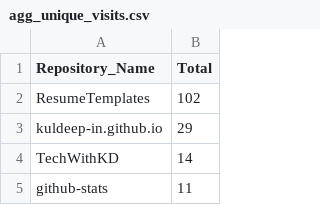
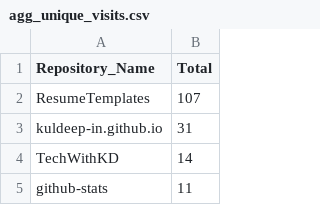
Before and after one commit to kuldeep-in/github-stats, a CSV file: Aggregated_Metric_Data/agg_unique_visits.csv, drawn as a sheet; only a part is shown.

```diff
--- a/Aggregated_Metric_Data/agg_unique_visits.csv
+++ b/Aggregated_Metric_Data/agg_unique_visits.csv
@@ -1,4 +1,4 @@
 Repository_Name,Total
-ResumeTemplates,102
-kuldeep-in.github.io,29
+ResumeTemplates,107
+kuldeep-in.github.io,31
 TechWithKD,14
```
Also changed, not shown: Aggregated_Metric_Data/agg_views.csv, Metric_Data/unique_visits.csv, 1 other file.
